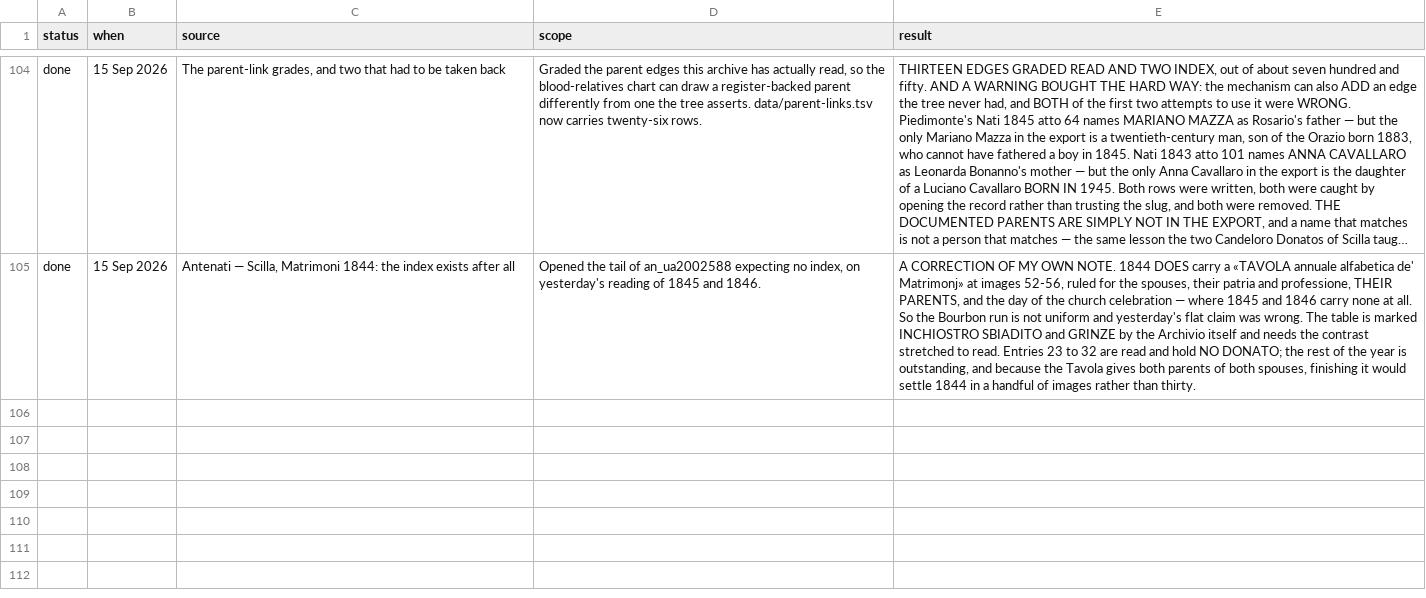
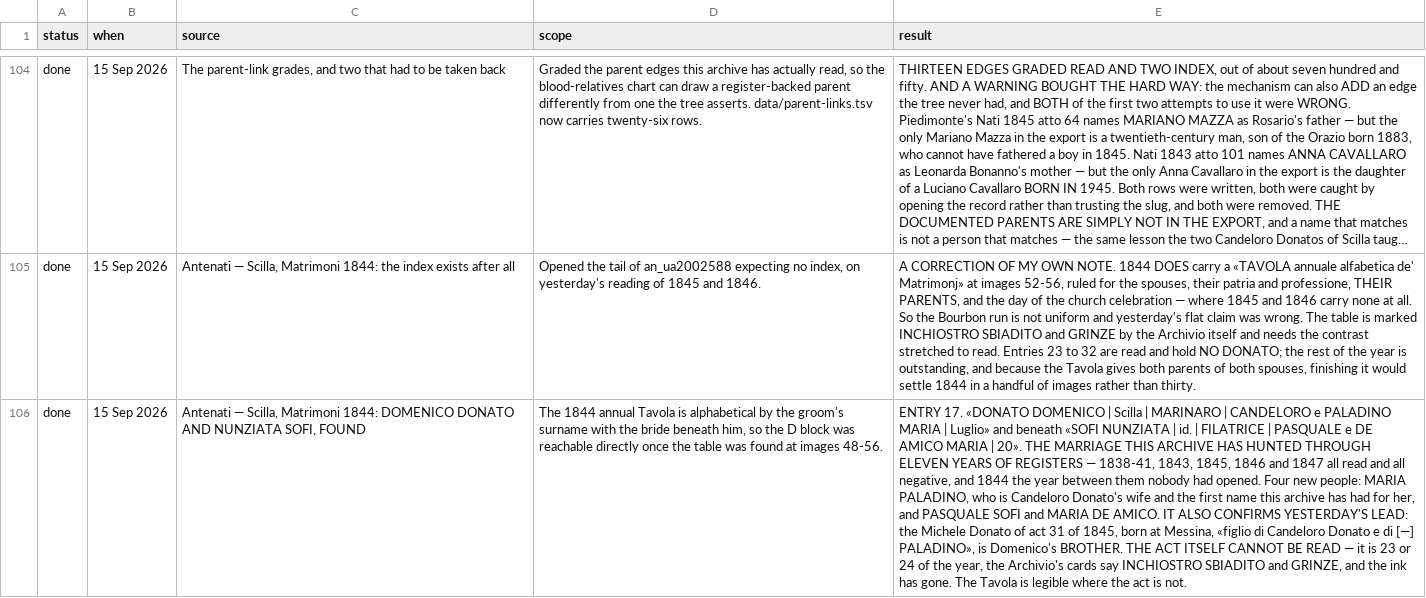
Before and after one commit to daviddef/TheMazza, a TSV file: data/searched.tsv, drawn as a sheet; only a part is shown, gaps mark what is left out; long unchanged cells end in …; the diff names each change by its address in the sheet, - before the commit and + after, or states it on an @@ line.

```diff
--- a/data/searched.tsv
+++ b/data/searched.tsv
+row 106: done | 15 Sep 2026 | Antenati — Scilla, Matrimoni 1844: DOMENICO DONATO AND NUNZIATA SOFI, FOUND | The 1844 annual Tavola is alphabetical by the groom's surname with the bride beneath him, so the D block was reachable directly once the table was found at images 48-56. | ENTRY 17. «DONATO DOMENICO | Scilla | MARINARO | CANDELORO e PALADINO MARIA | Luglio» and beneath «SOFI NUNZIATA | id. | FILATRICE | PASQUALE e DE AMICO MARIA | 20». THE MARRIAGE THIS ARCHIVE HAS HUNTED THROUGH ELEVEN YEARS OF REGISTERS — 1838-41, 1843, 1845, 1846 and 1847 all read and all negative, and 1844 the year between them nobody had opened. Four new people: MARIA PALADINO, who is Candeloro Donato's wife and the first name this archive has had for her, and PASQUALE SOFI and MARIA DE AMICO. IT ALSO CONFIRMS YESTERDAY'S LEAD: the Michele Donato of act 31 of 1845, born at Messina, «figlio di Candeloro Donato e di [—] PALADINO», is Domenico's BROTHER. THE ACT ITSELF CANNOT BE READ — it is 23 or 24 of the year, the Archivio's cards say INCHIOSTRO SBIADITO and GRINZE, and the ink has gone. The Tavola is legible where the act is not.
```
Also changed, not shown: data/documented-additions.tsv, data/register-reads.tsv, 7 other files.
